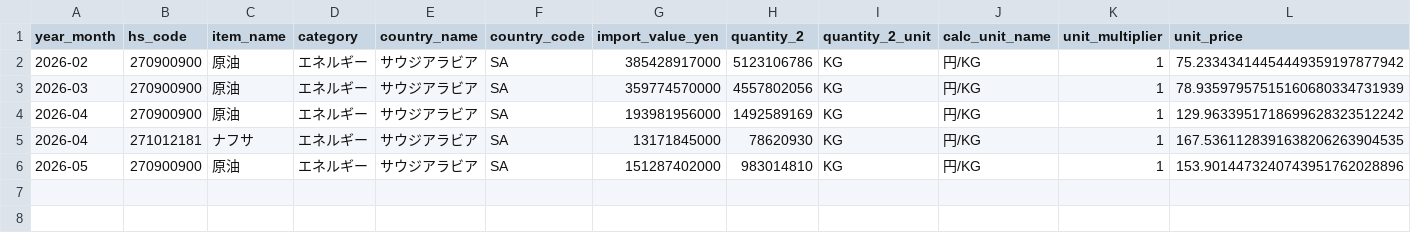
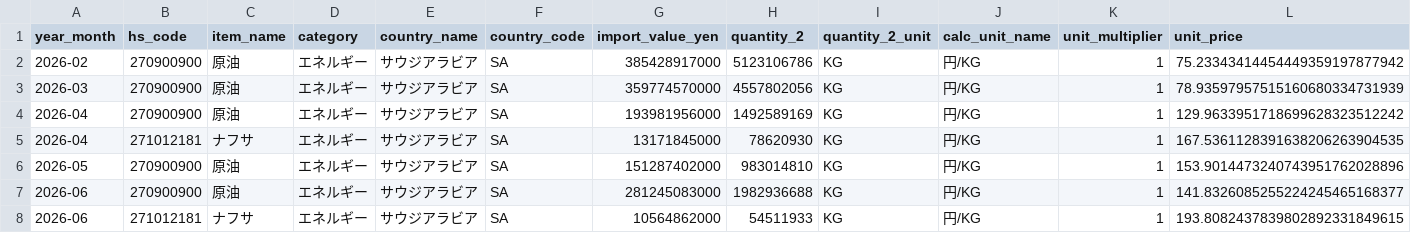
Before and after one commit to tomoki1982/japan-customs-trade-batch, a CSV file: data/calc_unit_price.csv, drawn as a sheet; only a part is shown; rows hold the shown columns only; the diff names each change by its address in the sheet, - before the commit and + after, or states it on an @@ line.

```diff
--- a/data/calc_unit_price.csv
+++ b/data/calc_unit_price.csv
+row 7: 2026-06 | 270900900 | 原油 | エネルギー | サウジアラビア | SA | 281245083000 | 1982936688 | KG | 円/KG | 1 | 141.8326085255224245465168377
+row 8: 2026-06 | 271012181 | ナフサ | エネルギー | サウジアラビア | SA | 10564862000 | 54511933 | KG | 円/KG | 1 | 193.8082437839802892331849615
```
Also changed, not shown: data/raw_trade.csv.
